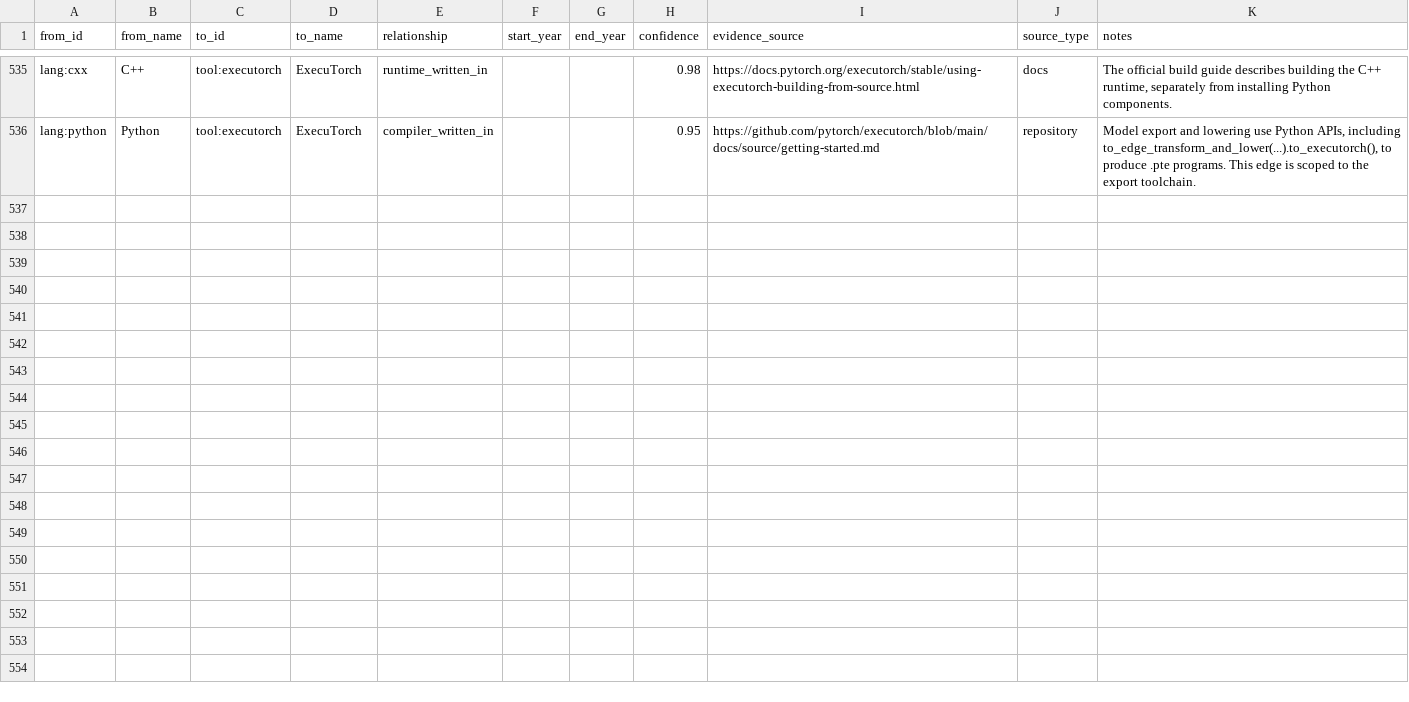
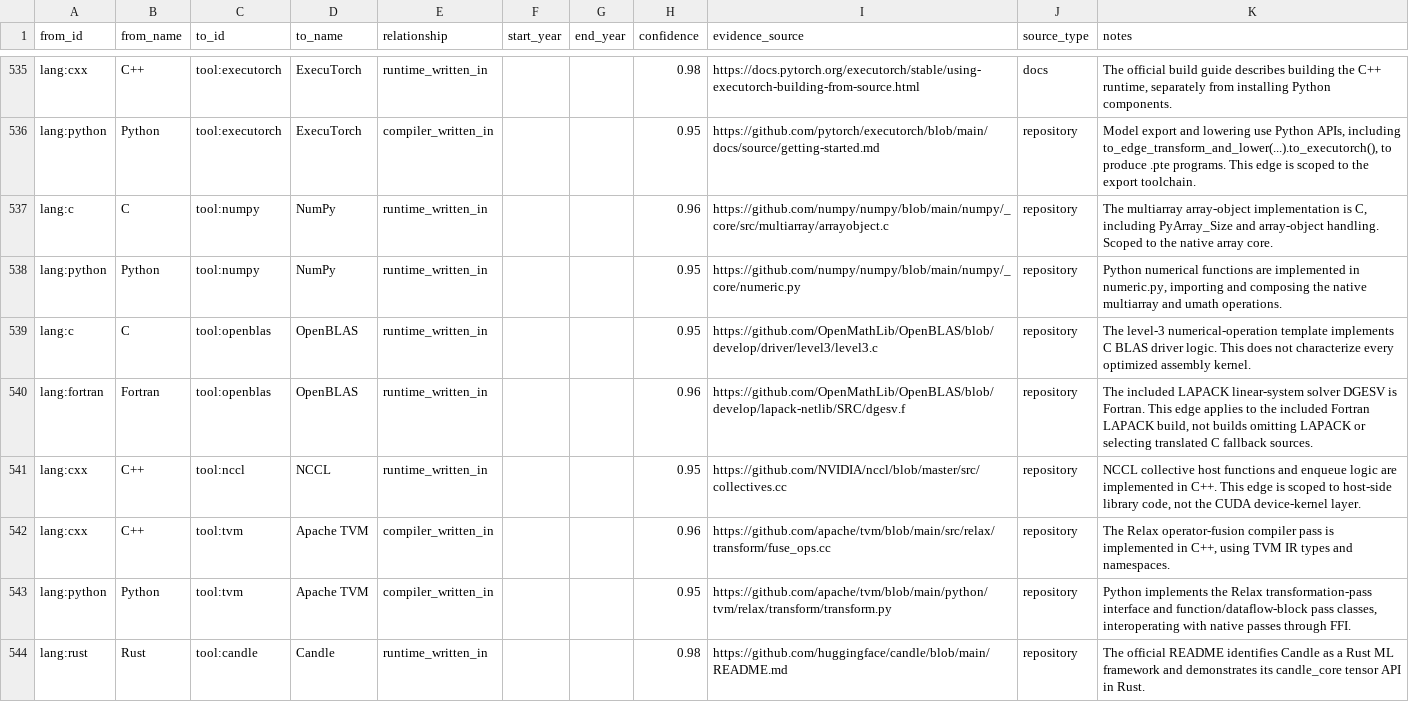
Before and after one commit to sanketmuchhala/LanguageLineage, a CSV file: dataset/v5/lineage_v5_edges.csv, drawn as a sheet; only a part is shown, gaps mark what is left out.

Commit message:
data: Batch B cited infrastructure nodes (#66) (#75)
Every new confidence score is proposed for human review; citations and full validation are in the PR.

```diff
--- a/dataset/v5/lineage_v5_edges.csv
+++ b/dataset/v5/lineage_v5_edges.csv
@@ -536 +536,9 @@ lang:cxx,C++,tool:executorch,ExecuTorch,runtime_written_in,,,0.98,https://docs.p
 lang:python,Python,tool:executorch,ExecuTorch,compiler_written_in,,,0.95,https://github.com/pytorch/executorch/blob/main/docs/source/getting-started.md,repository,"Model export and lowering use Python APIs, including to_edge_transform_and_lower(...).to_executorch(), to produce .pte programs. This edge is scoped to the export toolchain."
+lang:c,C,tool:numpy,NumPy,runtime_written_in,,,0.96,https://github.com/numpy/numpy/blob/main/numpy/_core/src/multiarray/arrayobject.c,repository,"The multiarray array-object implementation is C, including PyArray_Size and array-object handling. Scoped to the native array core."
+lang:python,Python,tool:numpy,NumPy,runtime_written_in,,,0.95,https://github.com/numpy/numpy/blob/main/numpy/_core/numeric.py,repository,"Python numerical functions are implemented in numeric.py, importing and composing the native multiarray and umath operations."
+lang:c,C,tool:openblas,OpenBLAS,runtime_written_in,,,0.95,https://github.com/OpenMathLib/OpenBLAS/blob/develop/driver/level3/level3.c,repository,The level-3 numerical-operation template implements C BLAS driver logic. This does not characterize every optimized assembly kernel.
+lang:fortran,Fortran,tool:openblas,OpenBLAS,runtime_written_in,,,0.96,https://github.com/OpenMathLib/OpenBLAS/blob/develop/lapack-netlib/SRC/dgesv.f,repository,"The included LAPACK linear-system solver DGESV is Fortran. This edge applies to the included Fortran LAPACK build, not builds omitting LAPACK or selecting translated C fallback sources."
+lang:cxx,C++,tool:nccl,NCCL,runtime_written_in,,,0.95,https://github.com/NVIDIA/nccl/blob/master/src/collectives.cc,repository,"NCCL collective host functions and enqueue logic are implemented in C++. This edge is scoped to host-side library code, not the CUDA device-kernel layer."
+lang:cxx,C++,tool:tvm,Apache TVM,compiler_written_in,,,0.96,https://github.com/apache/tvm/blob/main/src/relax/transform/fuse_ops.cc,repository,"The Relax operator-fusion compiler pass is implemented in C++, using TVM IR types and namespaces."
+lang:python,Python,tool:tvm,Apache TVM,compiler_written_in,,,0.95,https://github.com/apache/tvm/blob/main/python/tvm/relax/transform/transform.py,repository,"Python implements the Relax transformation-pass interface and function/dataflow-block pass classes, interoperating with native passes through FFI."
+lang:rust,Rust,tool:candle,Candle,runtime_written_in,,,0.98,https://github.com/huggingface/candle/blob/main/README.md,repository,The official README identifies Candle as a Rust ML framework and demonstrates its candle_core tensor API in Rust.
```
Also changed, not shown: dataset/v5/lineage_v5_nodes.csv, 50 other files.
